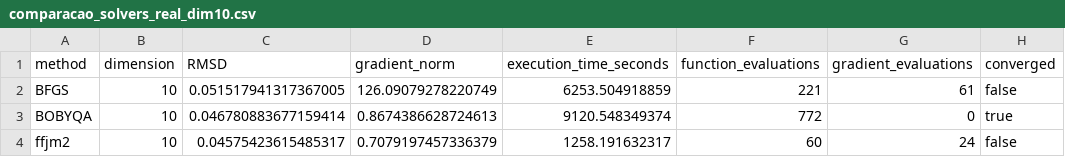
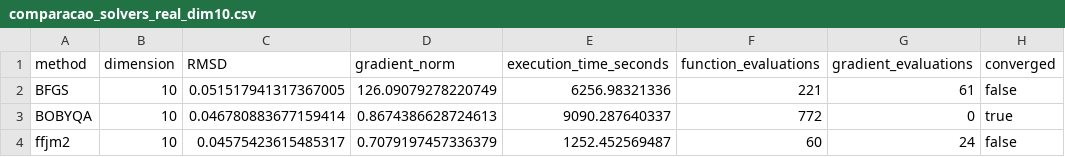
Before and after one commit to FabioAFortunato/Saint_Venant_fork_river, a CSV file: results/comparacao_solvers_real_dim10.csv, drawn as a sheet; only a part is shown; the diff names each change by its address in the sheet, - before the commit and + after, or states it on an @@ line.

```diff
--- a/results/comparacao_solvers_real_dim10.csv
+++ b/results/comparacao_solvers_real_dim10.csv
-E2 (execution_time_seconds): 6253.504918859
+E2 (execution_time_seconds): 6256.98321336
-E3 (execution_time_seconds): 9120.548349374
+E3 (execution_time_seconds): 9090.287640337
-E4 (execution_time_seconds): 1258.191632317
+E4 (execution_time_seconds): 1252.452569487
```
Also changed, not shown: results/comparacao_solvers_twin_dim10.csv, results/ffjm2_modelos_mgh.csv, 27 other files.
